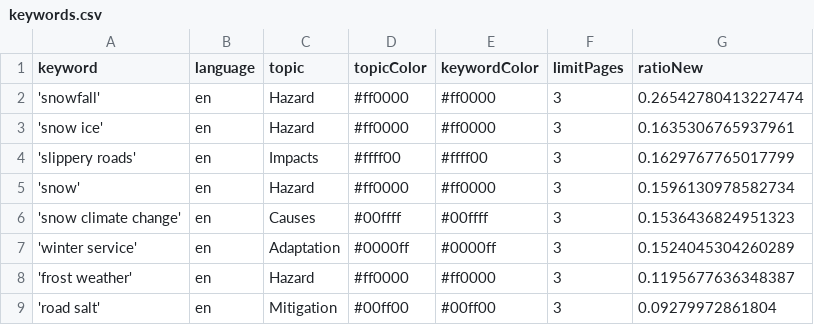
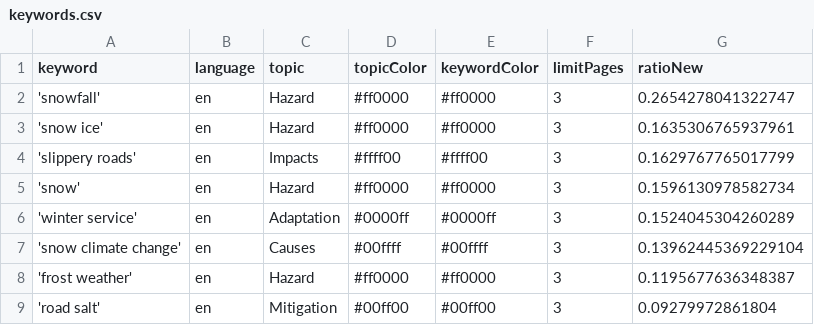
Before and after one commit to mizilett-news/snowIsComing, a CSV file: keywords.csv, drawn as a sheet.

```diff
--- a/keywords.csv
+++ b/keywords.csv
@@ -1,3 +1,3 @@
 keyword,language,topic,topicColor,keywordColor,limitPages,ratioNew
-'snowfall',en,Hazard,#ff0000,#ff0000,3,0.26542780413227474
+'snowfall',en,Hazard,#ff0000,#ff0000,3,0.2654278041322747
 'snow ice',en,Hazard,#ff0000,#ff0000,3,0.1635306765937961
@@ -5,4 +5,4 @@ keyword,language,topic,topicColor,keywordColor,limitPages,ratioNew
 'snow',en,Hazard,#ff0000,#ff0000,3,0.1596130978582734
-'snow climate change',en,Causes,#00ffff,#00ffff,3,0.1536436824951323
 'winter service',en,Adaptation,#0000ff,#0000ff,3,0.1524045304260289
+'snow climate change',en,Causes,#00ffff,#00ffff,3,0.13962445369229104
 'frost weather',en,Hazard,#ff0000,#ff0000,3,0.1195677636348387
```
Also changed, not shown: csv/news_2025_11.csv, 1 other file.
